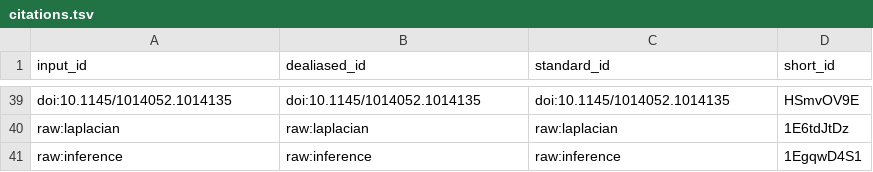
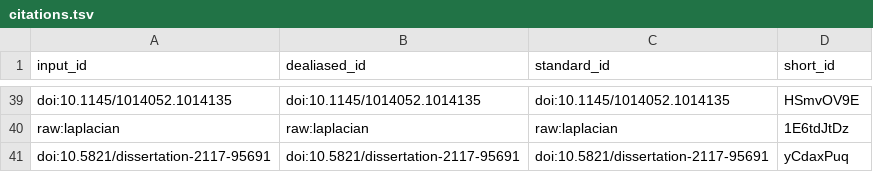
Before and after one commit to greenelab/xswap-manuscript, a TSV file: citations.tsv, drawn as a sheet; only a part is shown, gaps mark what is left out; removed rows and columns are numbered as before the commit, all else as after; the diff names each change by its address in the sheet, - before the commit and + after, or states it on an @@ line.

```diff
--- a/citations.tsv
+++ b/citations.tsv
-row 41: raw:inference | raw:inference | raw:inference | 1EgqwD4S1
+row 41: doi:10.5821/dissertation-2117-95691 | doi:10.5821/dissertation-2117-95691 | doi:10.5821/dissertation-2117-95691 | yCdaxPuq
```
Also changed, not shown: 6 other files.
